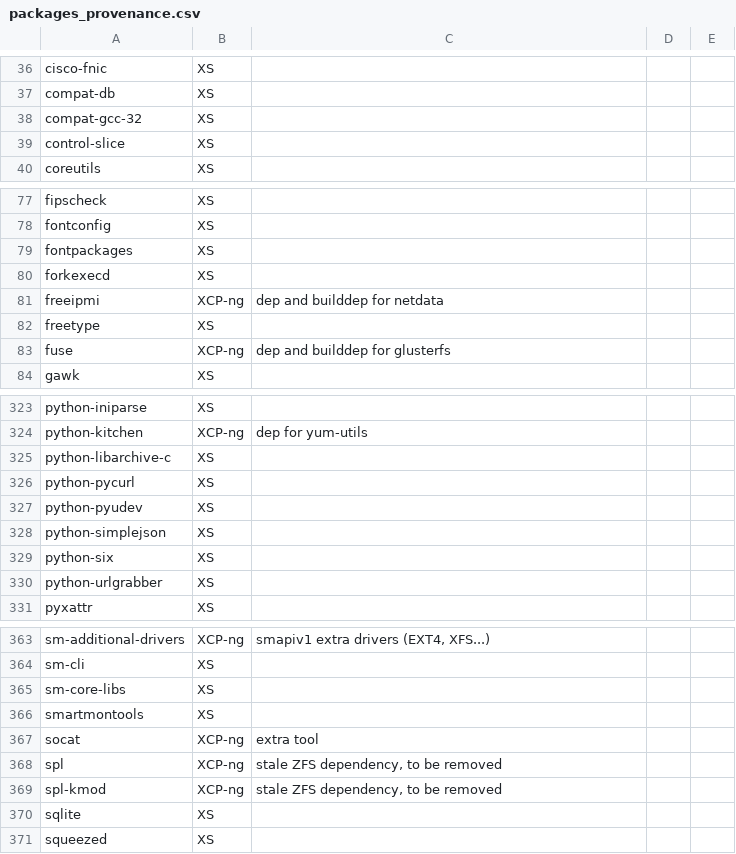
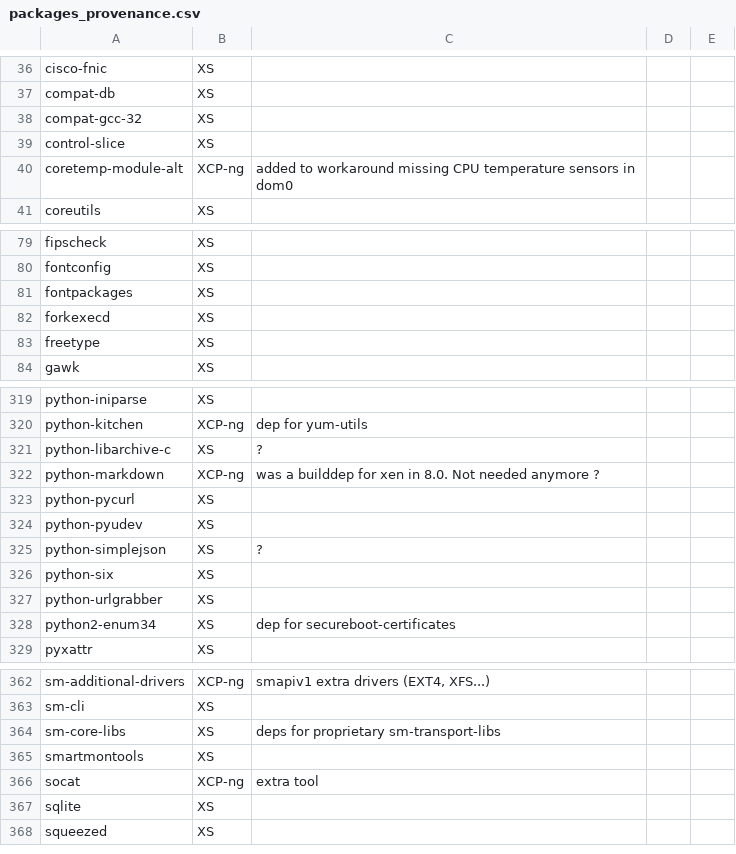
Before and after one commit to xcp-ng/xcp, a CSV file: data/8.1/packages_provenance.csv, drawn as a sheet; only a part is shown, gaps mark what is left out; the diff covers the shown part only.

```diff
--- a/data/8.1/packages_provenance.csv
+++ b/data/8.1/packages_provenance.csv
@@ -39,2 +39,3 @@ compat-gcc-32;XS;;;
 control-slice;XS;;;
+coretemp-module-alt;XCP-ng;added to workaround missing CPU temperature sensors in dom0;;
 coreutils;XS;;;
@@ -80,5 +82,3 @@ fontpackages;XS;;;
 forkexecd;XS;;;
-freeipmi;XCP-ng;dep and builddep for netdata;;
 freetype;XS;;;
-fuse;XCP-ng;dep and builddep for glusterfs;;
 gawk;XS;;;
@@ -324,8 +320,10 @@ python-iniparse;XS;;;
 python-kitchen;XCP-ng;dep for yum-utils;;
-python-libarchive-c;XS;;;
+python-libarchive-c;XS;?;;
+python-markdown;XCP-ng;was a builddep for xen in 8.0. Not needed anymore ?;;
 python-pycurl;XS;;;
 python-pyudev;XS;;;
-python-simplejson;XS;;;
+python-simplejson;XS;?;;
 python-six;XS;;;
 python-urlgrabber;XS;;;
+python2-enum34;XS;dep for secureboot-certificates;;
 pyxattr;XS;;;
@@ -364,7 +363,5 @@ sm-additional-drivers;XCP-ng;smapiv1 extra drivers (EXT4, XFS...);;
 sm-cli;XS;;;
-sm-core-libs;XS;;;
+sm-core-libs;XS;deps for proprietary sm-transport-libs;;
 smartmontools;XS;;;
 socat;XCP-ng;extra tool;;
-spl;XCP-ng;stale ZFS dependency, to be removed;;
-spl-kmod;XCP-ng;stale ZFS dependency, to be removed;;
 sqlite;XS;;;
```
Also changed, not shown: 5 added rows, 7 removed rows and 7 edited cells elsewhere in this file.
